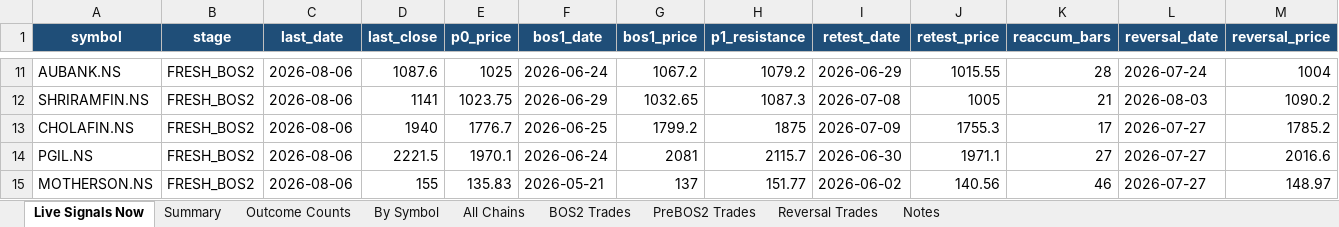
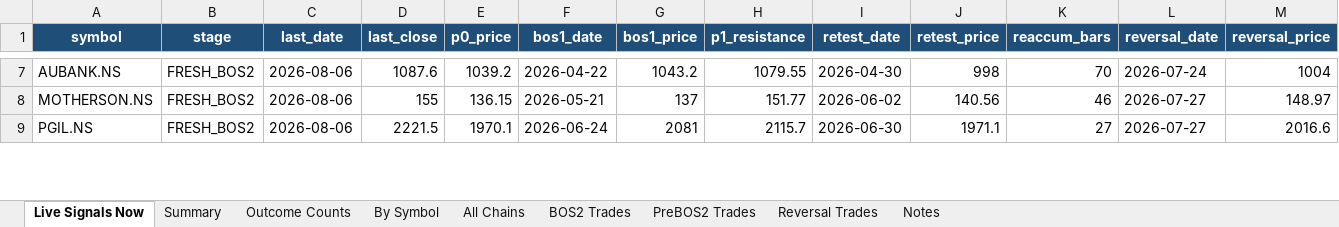
Before and after one commit to atikhalde/Retest, an Excel workbook: results/backtest_results.xlsx, sheet Live Signals Now, drawn as a sheet; only a part is shown, gaps mark what is left out; values as stored, in another font and other column widths than the file's, no borders; table styles not drawn; removed rows and columns are numbered as before the commit, all else as after; rows hold the shown columns only; the diff covers the shown part only; the diff names each change by its address in the sheet, - before the commit and + after, or states it on an @@ line.

Commit message:
Major fix: BOS1 now requires a genuine new N-week (26-week) high with confirmation it wasn't already broken last week - matching the original TradingView indicator's own entry logic - instead of any trivial daily pivot break.
Root cause of ALKEM's false 30 Jul signal: it never once closed above its real 26-week high (~5843) - the old logic was breaking a meaningless local pivot at 5470 instead. Fixed via src/smc_scanner/weekly.py (weekly resample + rolling 26-week high gate), wired into both pattern.py (live scanner) and backtest.py (historical enumeration).

Also widened max_undercut_pct/retest_zone_pct from 5-6% to 10% (real NSE stocks routinely see 7-10% intra-base drawdowns without invalidating the structure - AUBank's genuine base needed this) and max_reaccum_bars from 60 to 90 (some legitimate bases run longer).

Validated end-to-end: PGIL (Jun24/Jun30/Jul27) unchanged, AUBANK now anchors to its real 26-week breakout (Apr22, not the fake Apr8 pivot) while still landing on the confirmed Jul24 reversal, ALKEM's fake chain is completely gone, CUMMINSIND's fake Jul31 reversal remains suppressed. Backtest-wide: Reaccum-Reversal entry win rate improved from 55.8%->64.2% (5d) and 50.3%->58.2% (10d), with average returns now positive at every horizon (previously negative at longer horizons).

```diff
--- a/results/backtest_results.xlsx (sheet Live Signals Now)
+++ b/results/backtest_results.xlsx (sheet Live Signals Now)
-E7 (p0_price): 1025
+E7 (p0_price): 1039.2
-F7 (bos1_date): 2026-06-24
+F7 (bos1_date): 2026-04-22
-G7 (bos1_price): 1067.2
+G7 (bos1_price): 1043.2
-H7 (p1_resistance): 1079.2
+H7 (p1_resistance): 1079.55
-I7 (retest_date): 2026-06-29
+I7 (retest_date): 2026-04-30
-J7 (retest_price): 1015.55
+J7 (retest_price): 998
-K7 (reaccum_bars): 28
+K7 (reaccum_bars): 70
-row 12: SHRIRAMFIN.NS | FRESH_BOS2 | 2026-08-06 | 1141 | 1023.75 | 2026-06-29 | 1032.65 | 1087.3 | 2026-07-08 | 1005 | 21 | 2026-08-03 | 1090.2
-row 13: CHOLAFIN.NS | FRESH_BOS2 | 2026-08-06 | 1940 | 1776.7 | 2026-06-25 | 1799.2 | 1875 | 2026-07-09 | 1755.3 | 17 | 2026-07-27 | 1785.2
+row 8: MOTHERSON.NS | FRESH_BOS2 | 2026-08-06 | 155 | 136.15 | 2026-05-21 | 137 | 151.77 | 2026-06-02 | 140.56 | 46 | 2026-07-27 | 148.97
-row 15: MOTHERSON.NS | FRESH_BOS2 | 2026-08-06 | 155 | 135.83 | 2026-05-21 | 137 | 151.77 | 2026-06-02 | 140.56 | 46 | 2026-07-27 | 148.97
```
Also changed, not shown: 3 added rows, 14 removed rows and 43 edited cells elsewhere in this sheet, sheet Reversal Trades, sheet PreBOS2 Trades, sheet All Chains, sheet BOS2 Trades, sheet By Symbol, sheet Summary, 2 more sheets, results/backtest_simple.xlsx, 12 other files.
